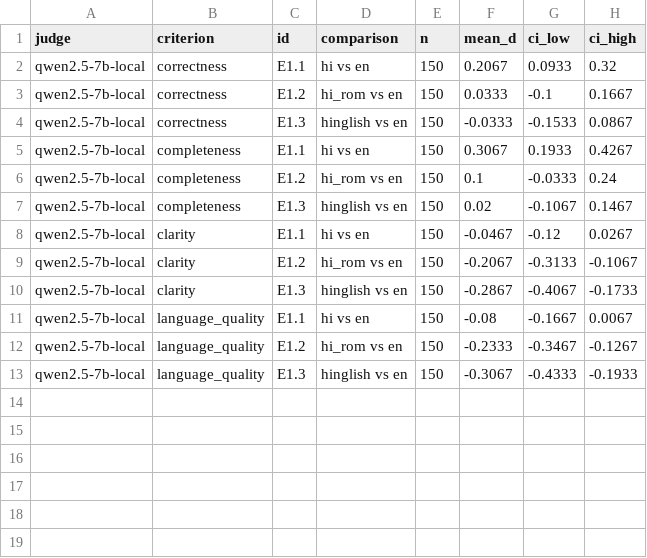
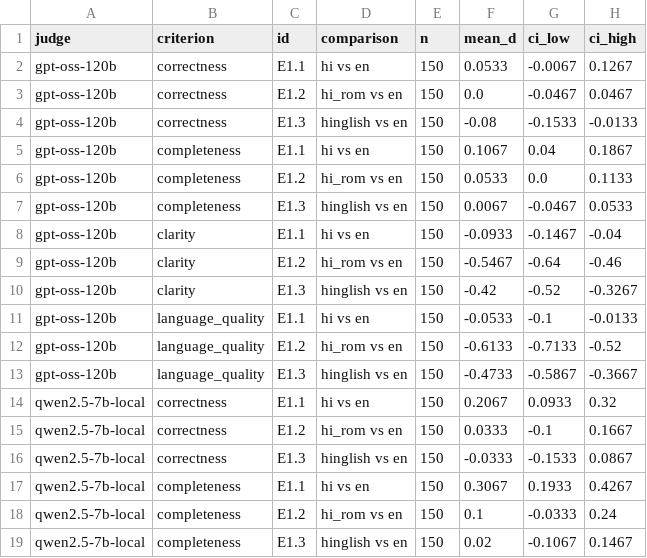
Before and after one commit to AadityaVijaywargi/prompt-project, a CSV file: results/tables/main_baseline_e1_criteria.csv, drawn as a sheet; only a part is shown; the shorter side is filled out with more unchanged rows; the diff names each change by its address in the sheet, - before the commit and + after, or states it on an @@ line.

```diff
--- a/results/tables/main_baseline_e1_criteria.csv
+++ b/results/tables/main_baseline_e1_criteria.csv
+row 2: gpt-oss-120b | correctness | E1.1 | hi vs en | 150 | 0.0533 | -0.0067 | 0.1267
+row 3: gpt-oss-120b | correctness | E1.2 | hi_rom vs en | 150 | 0.0 | -0.0467 | 0.0467
+row 4: gpt-oss-120b | correctness | E1.3 | hinglish vs en | 150 | -0.08 | -0.1533 | -0.0133
+row 5: gpt-oss-120b | completeness | E1.1 | hi vs en | 150 | 0.1067 | 0.04 | 0.1867
+row 6: gpt-oss-120b | completeness | E1.2 | hi_rom vs en | 150 | 0.0533 | 0.0 | 0.1133
+row 7: gpt-oss-120b | completeness | E1.3 | hinglish vs en | 150 | 0.0067 | -0.0467 | 0.0533
+row 8: gpt-oss-120b | clarity | E1.1 | hi vs en | 150 | -0.0933 | -0.1467 | -0.04
+row 9: gpt-oss-120b | clarity | E1.2 | hi_rom vs en | 150 | -0.5467 | -0.64 | -0.46
+row 10: gpt-oss-120b | clarity | E1.3 | hinglish vs en | 150 | -0.42 | -0.52 | -0.3267
+row 11: gpt-oss-120b | language_quality | E1.1 | hi vs en | 150 | -0.0533 | -0.1 | -0.0133
+row 12: gpt-oss-120b | language_quality | E1.2 | hi_rom vs en | 150 | -0.6133 | -0.7133 | -0.52
+row 13: gpt-oss-120b | language_quality | E1.3 | hinglish vs en | 150 | -0.4733 | -0.5867 | -0.3667
```
Also changed, not shown: results/tables/main_baseline_e1.csv, results/tables/main_baseline_e1_by_type.csv, 14 other files.
